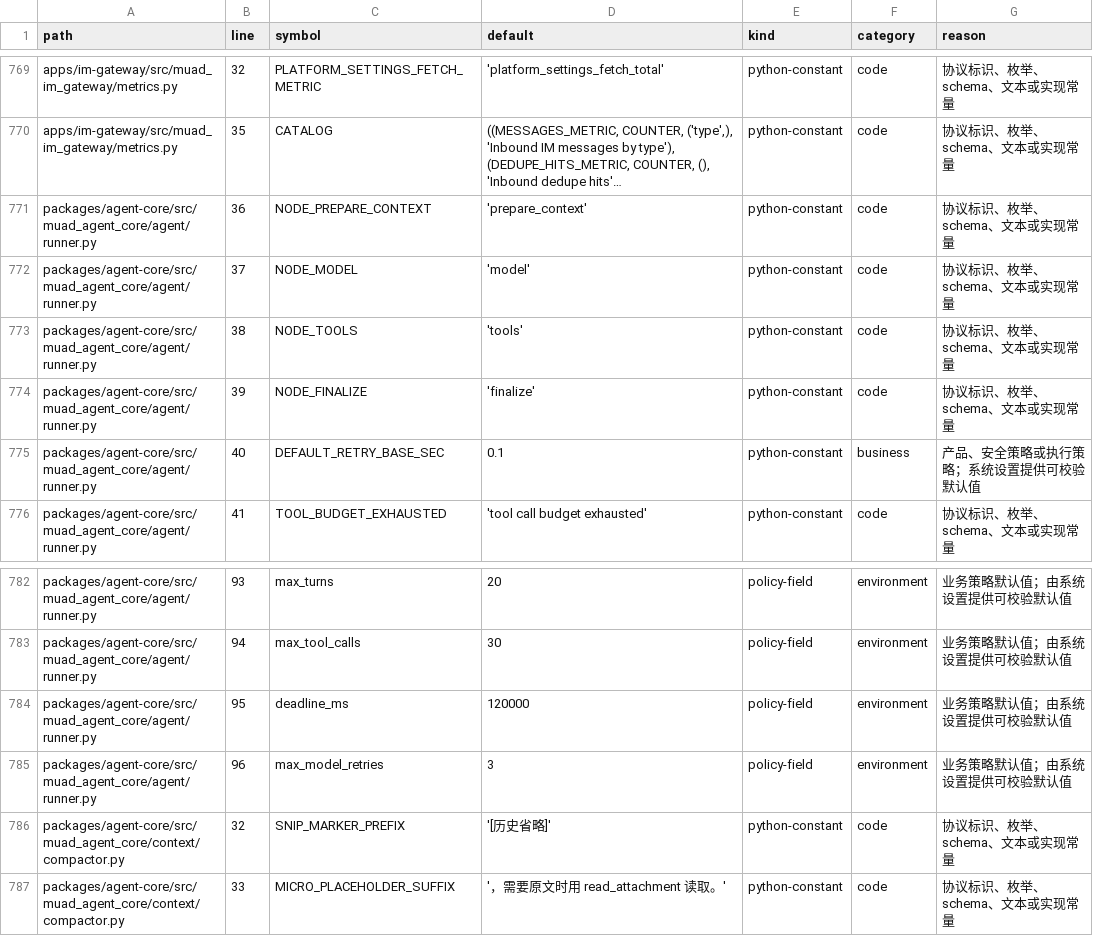
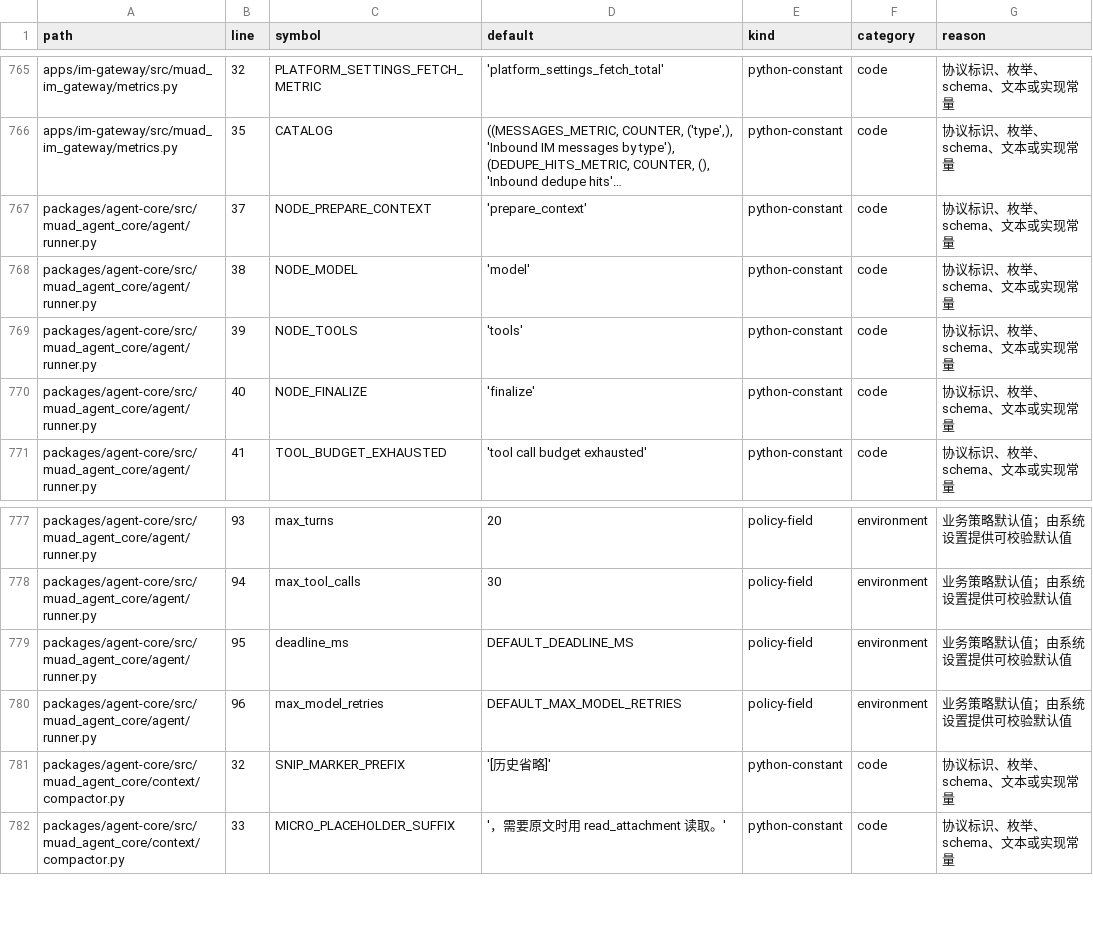
Before and after one commit to Michaelxwb/fluxion-harness, a CSV file: docs/configuration-inventory.csv, drawn as a sheet; only a part is shown, gaps mark what is left out; long unchanged cells end in …; removed rows and columns are numbered as before the commit, all else as after; the diff covers the shown part only; the diff names each change by its address in the sheet, - before the commit and + after, or states it on an @@ line.

```diff
--- a/docs/configuration-inventory.csv
+++ b/docs/configuration-inventory.csv
-B767 (line): 36
+B767 (line): 37
-B768 (line): 37
+B768 (line): 38
-B769 (line): 38
+B769 (line): 39
-B770 (line): 39
+B770 (line): 40
-row 775: packages/agent-core/src/muad_agent_core/agent/runner.py | 40 | DEFAULT_RETRY_BASE_SEC | 0.1 | python-constant | business | 产品、安全策略或执行策略；系统设置提供可校验默认值
-D779 (default): 120000
+D779 (default): DEFAULT_DEADLINE_MS
-D780 (default): 3
+D780 (default): DEFAULT_MAX_MODEL_RETRIES
```
Also changed, not shown: 6 added rows, 5 removed rows and 33 edited cells elsewhere in this file, 12 other files.
